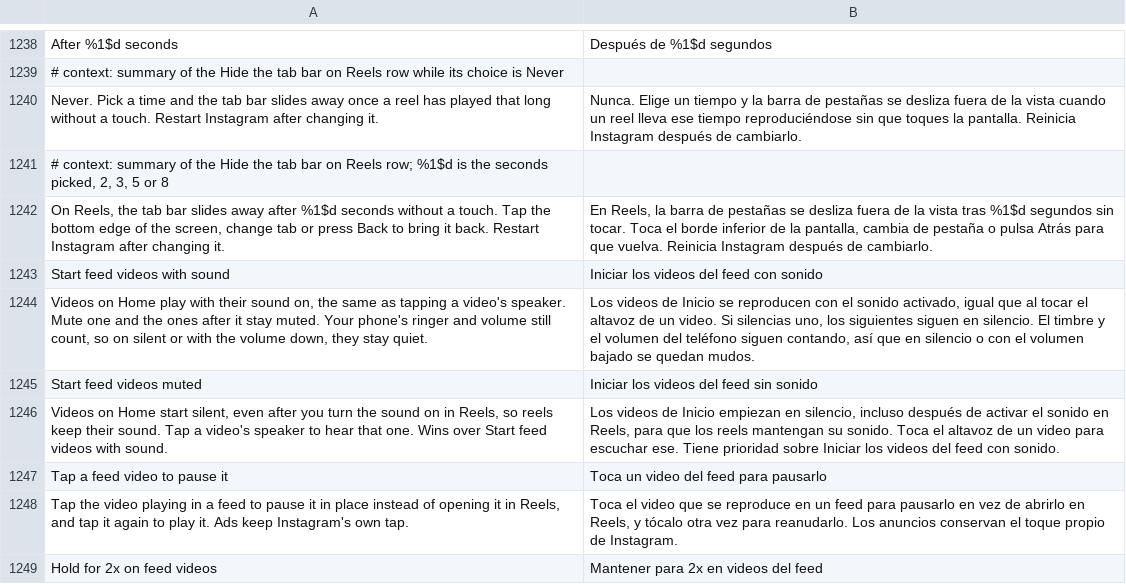
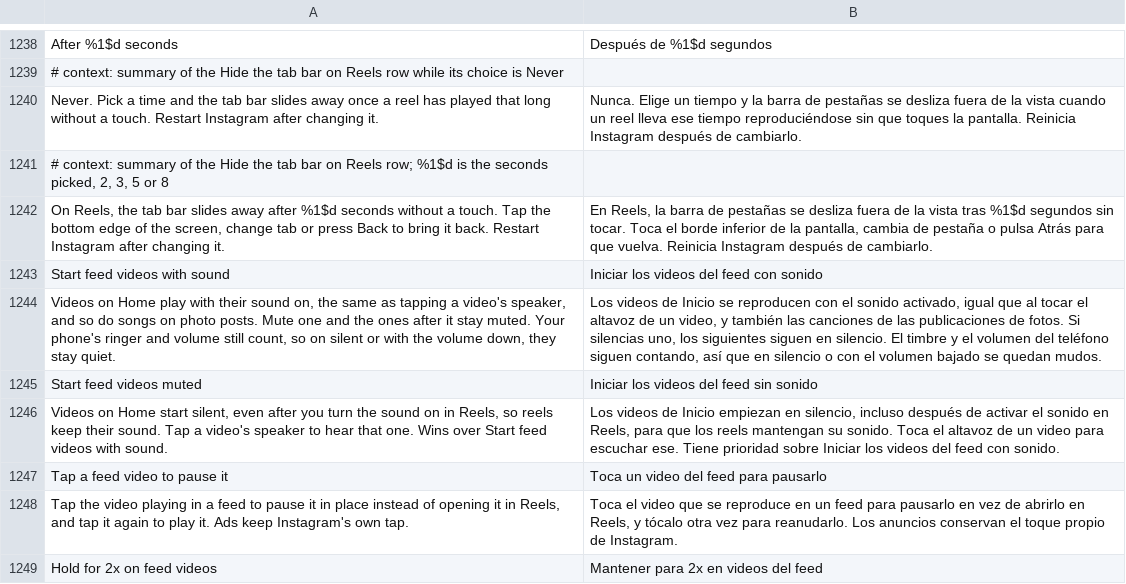
Before and after one commit to SysAdminDoc/HushGram, a TSV file: extensions/shared/library/src/main/l10n/es.tsv, drawn as a sheet; only a part is shown, gaps mark what is left out.

```diff
--- a/extensions/shared/library/src/main/l10n/es.tsv
+++ b/extensions/shared/library/src/main/l10n/es.tsv
@@ -1243,3 +1243,3 @@ On Reels, the tab bar slides away after %1$d seconds without a touch. Tap the bo
 Start feed videos with sound	Iniciar los videos del feed con sonido
-Videos on Home play with their sound on, the same as tapping a video's speaker. Mute one and the ones after it stay muted. Your phone's ringer and volume still count, so on silent or with the volume down, they stay quiet.	Los videos de Inicio se reproducen con el sonido activado, igual que al tocar el altavoz de un video. Si silencias uno, los siguientes siguen en silencio. El timbre y el volumen del teléfono siguen contando, así que en silencio o con el volumen bajado se quedan mudos.
+Videos on Home play with their sound on, the same as tapping a video's speaker, and so do songs on photo posts. Mute one and the ones after it stay muted. Your phone's ringer and volume still count, so on silent or with the volume down, they stay quiet.	Los videos de Inicio se reproducen con el sonido activado, igual que al tocar el altavoz de un video, y también las canciones de las publicaciones de fotos. Si silencias uno, los siguientes siguen en silencio. El timbre y el volumen del teléfono siguen contando, así que en silencio o con el volumen bajado se quedan mudos.
 Start feed videos muted	Iniciar los videos del feed sin sonido
```
Also changed, not shown: extensions/shared/library/src/main/l10n/ar.tsv, extensions/shared/library/src/main/l10n/ko.tsv, 20 other files.
